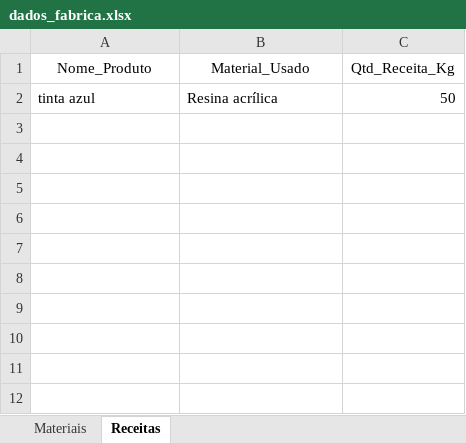
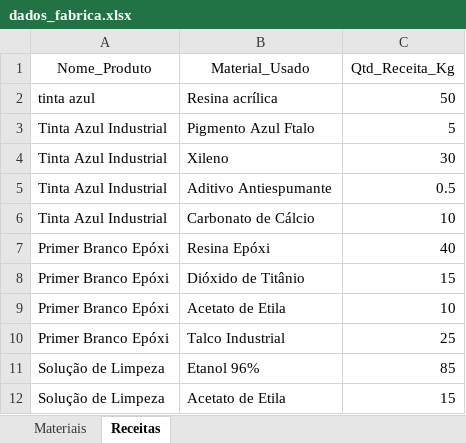
Before and after one commit to Rochanthony/fabrica-demo, an Excel workbook: dados_fabrica.xlsx, sheet Receitas, drawn as a sheet; values as stored, in another font and other column widths than the file's, no borders; the diff names each change by its address in the sheet, - before the commit and + after, or states it on an @@ line.

```diff
--- a/dados_fabrica.xlsx (sheet Receitas)
+++ b/dados_fabrica.xlsx (sheet Receitas)
+row 3: Tinta Azul Industrial | Pigmento Azul Ftalo | 5
+row 4: Tinta Azul Industrial | Xileno | 30
+row 5: Tinta Azul Industrial | Aditivo Antiespumante | 0.5
+row 6: Tinta Azul Industrial | Carbonato de Cálcio | 10
+row 7: Primer Branco Epóxi | Resina Epóxi | 40
+row 8: Primer Branco Epóxi | Dióxido de Titânio | 15
+row 9: Primer Branco Epóxi | Acetato de Etila | 10
+row 10: Primer Branco Epóxi | Talco Industrial | 25
+row 11: Solução de Limpeza | Etanol 96% | 85
+row 12: Solução de Limpeza | Acetato de Etila | 15
```
Also changed, not shown: sheet Materiais.
